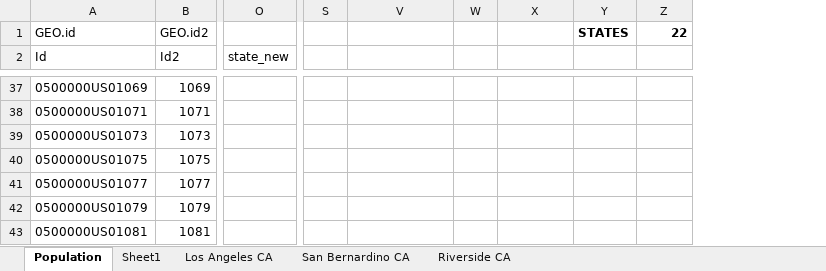
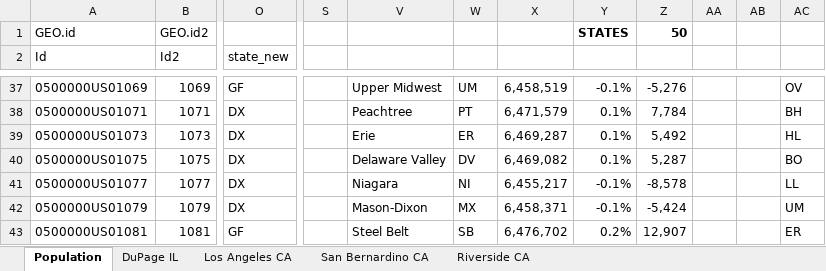
Before and after one commit to raddick/maps, an Excel workbook: usanew/usa2016_try2/population.xlsx, sheet Population, drawn as a sheet; only a part is shown, gaps mark what is left out; values as stored, in another font and other column widths than the file's, no borders; conditional formats not drawn; removed rows and columns are numbered as before the commit, all else as after; the diff covers the shown part only; the diff names each change by its address in the sheet, - before the commit and + after, or states it on an @@ line.

```diff
--- a/usanew/usa2016_try2/population.xlsx (sheet Population)
+++ b/usanew/usa2016_try2/population.xlsx (sheet Population)
-sheet tab: Sheet1
+sheet tab: DuPage IL
-column O (state_new), empty
+column O (state_new), rows 37-43: GF | DX | DX | DX | DX | DX | GF
-column S, empty
+column S, empty
+column AA, empty
+column AB, empty
+column AC, rows 37-43: OV | BH | HL | BO | LL | UM | ER
-Z1: 22
+Z1: 50
-V37: (empty)
+V37: Upper Midwest
-W37: (empty)
+W37: UM
-X37: (empty)
+X37: 6,458,519
-Y37: (empty)
+Y37: -0.1%
-Z37: (empty)
+Z37: -5,276
-V38: (empty)
+V38: Peachtree
-W38: (empty)
+W38: PT
-X38: (empty)
+X38: 6,471,579
-Y38:Y40: (empty)
+Y38:Y40: 0.1%
-Z38: (empty)
+Z38: 7,784
-V39: (empty)
+V39: Erie
-W39: (empty)
+W39: ER
-X39: (empty)
+X39: 6,469,287
-Z39: (empty)
+Z39: 5,492
-V40: (empty)
+V40: Delaware Valley
-W40: (empty)
+W40: DV
-X40: (empty)
+X40: 6,469,082
-Z40: (empty)
+Z40: 5,287
-V41: (empty)
+V41: Niagara
-W41: (empty)
+W41: NI
-X41: (empty)
+X41: 6,455,217
-Y41:Y42: (empty)
+Y41:Y42: -0.1%
-Z41: (empty)
+Z41: -8,578
-V42: (empty)
+V42: Mason-Dixon
-W42: (empty)
+W42: MX
-X42: (empty)
+X42: 6,458,371
-Z42: (empty)
+Z42: -5,424
-V43: (empty)
+V43: Steel Belt
-W43: (empty)
+W43: SB
-X43: (empty)
+X43: 6,476,702
-Y43: (empty)
+Y43: 0.2%
-Z43: (empty)
+Z43: 12,907
```
Also changed, not shown: 25 added rows, 193 edited cells and cell formats elsewhere in this sheet, sheet DuPage IL, hidden cells, 4 other files.
